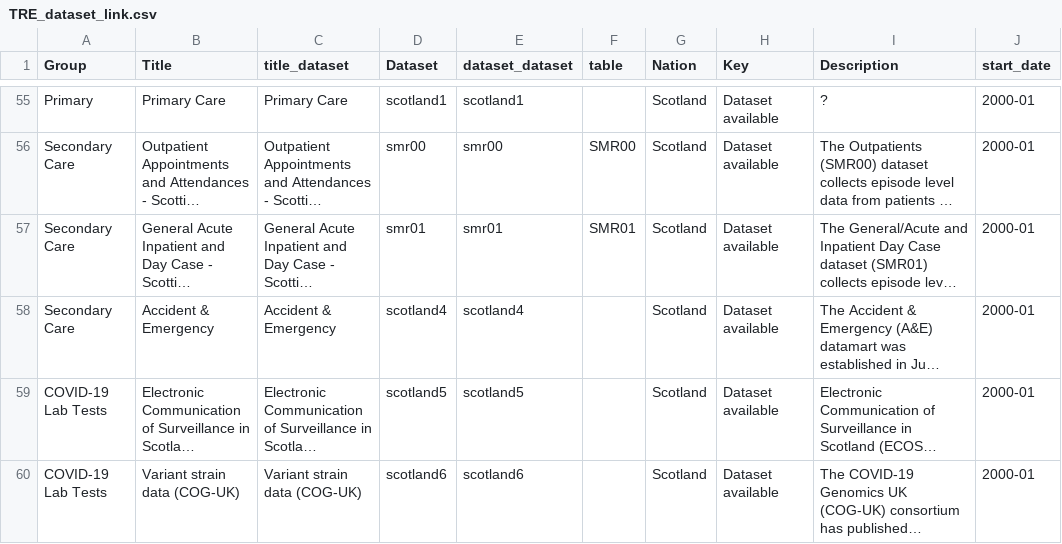
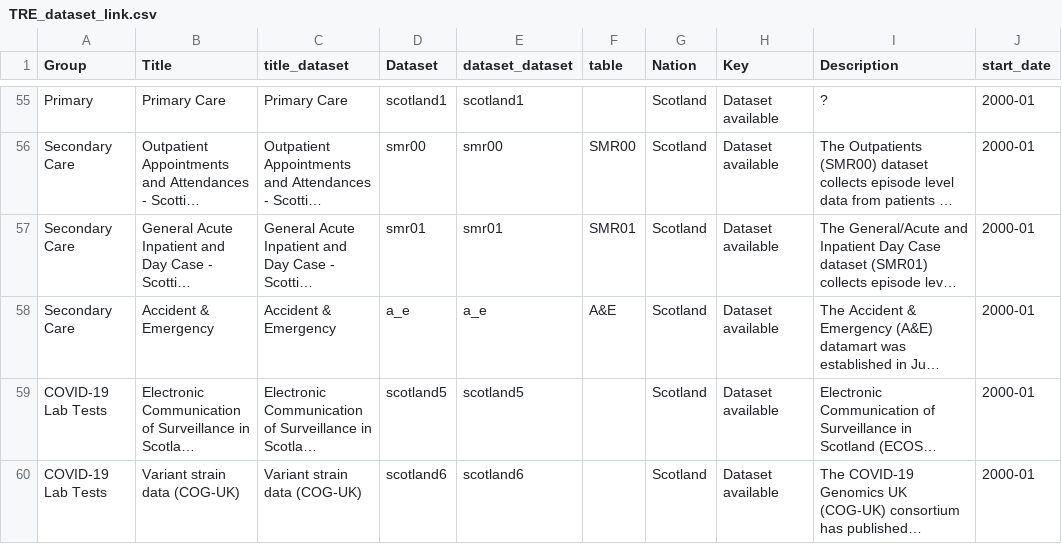
Before and after one commit to BHFDSC/cvd-covid-tre-dashboard, a CSV file: BHF_Dashboards/BHF_DSC_TRE_External_Dashboard/Data/TRE_dataset_link.csv, drawn as a sheet; only a part is shown, gaps mark what is left out; long unchanged cells end in …; the diff names each change by its address in the sheet, - before the commit and + after, or states it on an @@ line.

Commit message:
Using A&E dataset as a roadmap, have corrected the lookups in the linkage file and adjusted some of the Scotland specific module scripts to point at it

```diff
--- a/BHF_Dashboards/BHF_DSC_TRE_External_Dashboard/Data/TRE_dataset_link.csv
+++ b/BHF_Dashboards/BHF_DSC_TRE_External_Dashboard/Data/TRE_dataset_link.csv
-D58 (Dataset): scotland4
+D58 (Dataset): a_e
-E58 (dataset_dataset): scotland4
+E58 (dataset_dataset): a_e
-F58 (table): (empty)
+F58 (table): A&E
```
Also changed, not shown: 2 other files.
